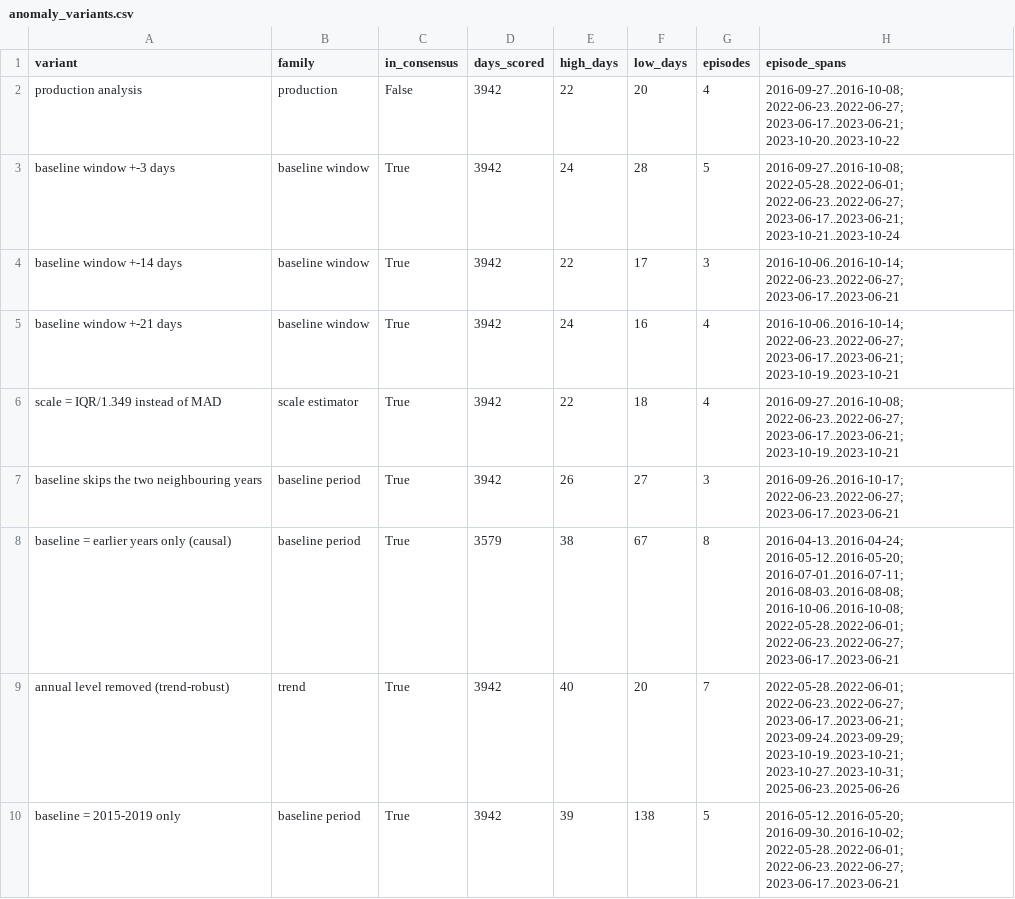
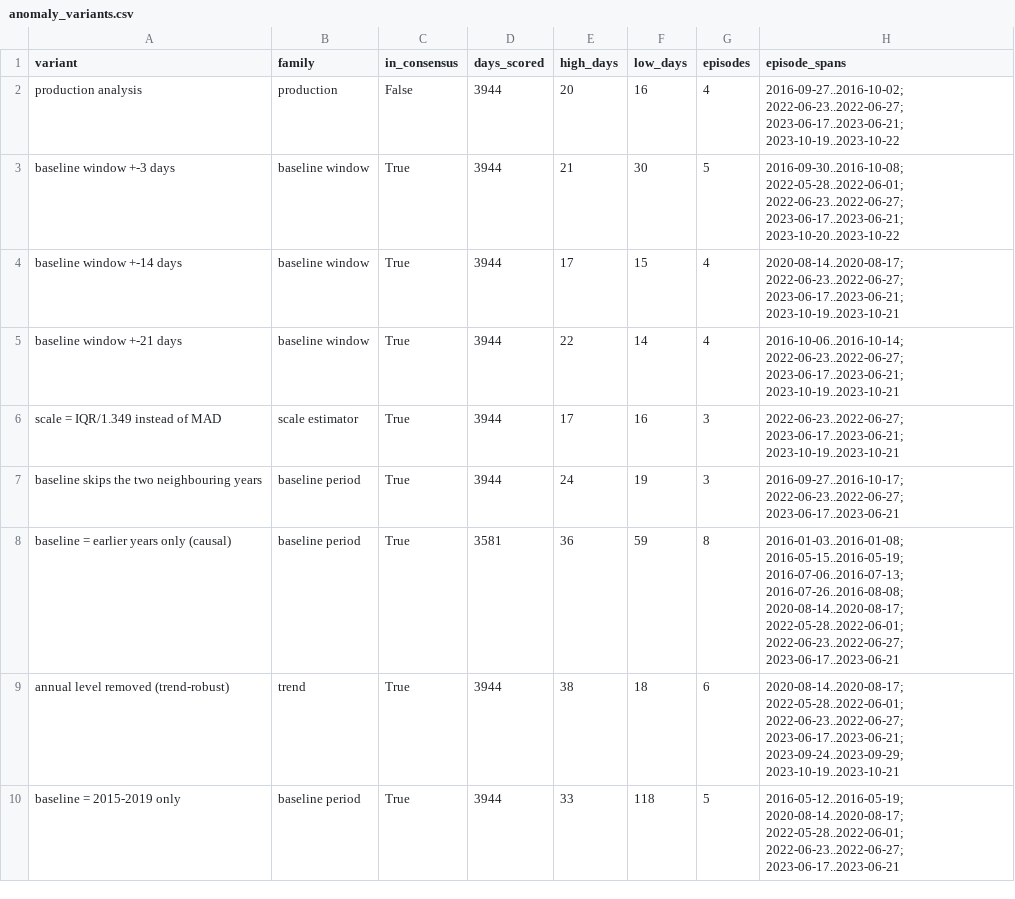
Before and after one commit to Omar-Shaker-Elbana/PyroScope, a CSV file: data/processed/anomaly_variants.csv, drawn as a sheet; only a part is shown; the diff covers the shown part only.

```diff
--- a/data/processed/anomaly_variants.csv
+++ b/data/processed/anomaly_variants.csv
@@ -1,10 +1,10 @@
 variant,family,in_consensus,days_scored,high_days,low_days,episodes,episode_spans
-production analysis,production,False,3942,22,20,4,2016-09-27..2016-10-08; 2022-06-23..2022-06-27; 2023-06-17..2023-06-21; 2023-10-20..2023-10-22
-baseline window +-3 days,baseline window,True,3942,24,28,5,2016-09-27..2016-10-08; 2022-05-28..2022-06-01; 2022-06-23..2022-06-27; 2023-06-17..2023-06-21; 2023-10-21..2023-10-24
-baseline window +-14 days,baseline window,True,3942,22,17,3,2016-10-06..2016-10-14; 2022-06-23..2022-06-27; 2023-06-17..2023-06-21
-baseline window +-21 days,baseline window,True,3942,24,16,4,2016-10-06..2016-10-14; 2022-06-23..2022-06-27; 2023-06-17..2023-06-21; 2023-10-19..2023-10-21
-scale = IQR/1.349 instead of MAD,scale estimator,True,3942,22,18,4,2016-09-27..2016-10-08; 2022-06-23..2022-06-27; 2023-06-17..2023-06-21; 2023-10-19..2023-10-21
-baseline skips the two neighbouring years,baseline period,True,3942,26,27,3,2016-09-26..2016-10-17; 2022-06-23..2022-06-27; 2023-06-17..2023-06-21
-baseline = earlier years only (causal),baseline period,True,3579,38,67,8,2016-04-13..2016-04-24; 2016-05-12..2016-05-20; 2016-07-01..2016-07-11; 2016-08-03..2016-08-08; 2016-10-06..2016-10-08; 2022-05-28..2022-06-01; 2022-06-23..2022-06-27; 2023-06-17..2023-06-21
-annual level removed (trend-robust),trend,True,3942,40,20,7,2022-05-28..2022-06-01; 2022-06-23..2022-06-27; 2023-06-17..2023-06-21; 2023-09-24..2023-09-29; 2023-10-19..2023-10-21; 2023-10-27..2023-10-31; 2025-06-23..2025-06-26
-baseline = 2015-2019 only,baseline period,True,3942,39,138,5,2016-05-12..2016-05-20; 2016-09-30..2016-10-02; 2022-05-28..2022-06-01; 2022-06-23..2022-06-27; 2023-06-17..2023-06-21
+production analysis,production,False,3944,20,16,4,2016-09-27..2016-10-02; 2022-06-23..2022-06-27; 2023-06-17..2023-06-21; 2023-10-19..2023-10-22
+baseline window +-3 days,baseline window,True,3944,21,30,5,2016-09-30..2016-10-08; 2022-05-28..2022-06-01; 2022-06-23..2022-06-27; 2023-06-17..2023-06-21; 2023-10-20..2023-10-22
+baseline window +-14 days,baseline window,True,3944,17,15,4,2020-08-14..2020-08-17; 2022-06-23..2022-06-27; 2023-06-17..2023-06-21; 2023-10-19..2023-10-21
+baseline window +-21 days,baseline window,True,3944,22,14,4,2016-10-06..2016-10-14; 2022-06-23..2022-06-27; 2023-06-17..2023-06-21; 2023-10-19..2023-10-21
+scale = IQR/1.349 instead of MAD,scale estimator,True,3944,17,16,3,2022-06-23..2022-06-27; 2023-06-17..2023-06-21; 2023-10-19..2023-10-21
+baseline skips the two neighbouring years,baseline period,True,3944,24,19,3,2016-09-27..2016-10-17; 2022-06-23..2022-06-27; 2023-06-17..2023-06-21
+baseline = earlier years only (causal),baseline period,True,3581,36,59,8,2016-01-03..2016-01-08; 2016-05-15..2016-05-19; 2016-07-06..2016-07-13; 2016-07-26..2016-08-08; 2020-08-14..2020-08-17; 2022-05-28..2022-06-01; 2022-06-23..2022-06-27; 2023-06-17..2023-06-21
+annual level removed (trend-robust),trend,True,3944,38,18,6,2020-08-14..2020-08-17; 2022-05-28..2022-06-01; 2022-06-23..2022-06-27; 2023-06-17..2023-06-21; 2023-09-24..2023-09-29; 2023-10-19..2023-10-21
+baseline = 2015-2019 only,baseline period,True,3944,33,118,5,2016-05-12..2016-05-19; 2020-08-14..2020-08-17; 2022-05-28..2022-06-01; 2022-06-23..2022-06-27; 2023-06-17..2023-06-21
```
Also changed, not shown: 16 edited cells elsewhere in this file, data/outputs/forecast_by_country.csv, data/outputs/recent_by_country.csv, 28 other files.
